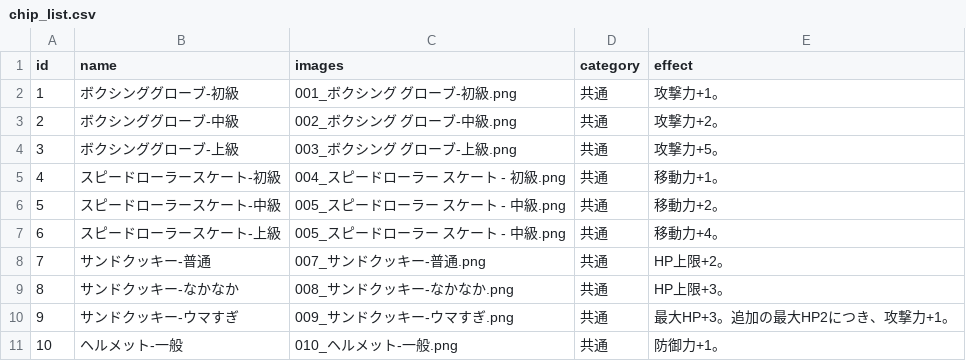
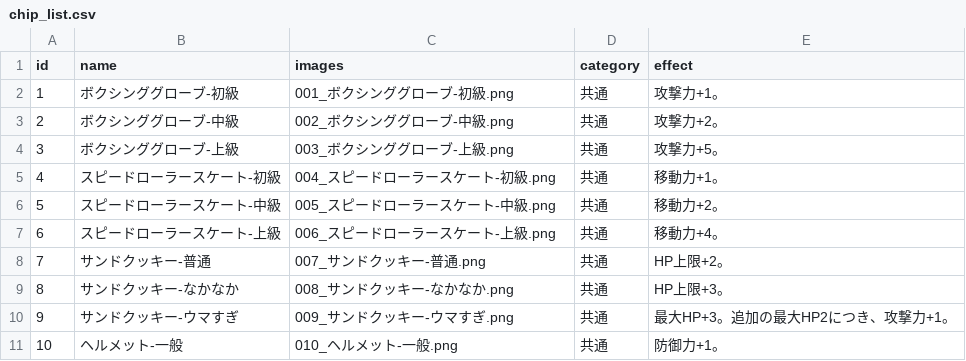
Before and after one commit to Kanoton/damage-calculator, a CSV file: csv/chip_list.csv, drawn as a sheet; only a part is shown.

Commit message:
チップ一覧CSVを chip_list.csv に統一 (#3)
* Read shared chip_list.csv in 06a_chara

* Use corrected chip image filenames in shared list

* Remove redundant chip list CSV

```diff
--- a/csv/chip_list.csv
+++ b/csv/chip_list.csv
@@ -1,8 +1,8 @@
 id,name,images,category,effect
-1,ボクシンググローブ-初級,001_ボクシング グローブ-初級.png,共通,攻撃力+1。
-2,ボクシンググローブ-中級,002_ボクシング グローブ-中級.png,共通,攻撃力+2。
-3,ボクシンググローブ-上級,003_ボクシング グローブ-上級.png,共通,攻撃力+5。
-4,スピードローラースケート-初級,004_スピードローラー スケート - 初級.png,共通,移動力+1。
-5,スピードローラースケート-中級,005_スピードローラー スケート - 中級.png,共通,移動力+2。
-6,スピードローラースケート-上級,005_スピードローラー スケート - 中級.png,共通,移動力+4。
+1,ボクシンググローブ-初級,001_ボクシンググローブ-初級.png,共通,攻撃力+1。
+2,ボクシンググローブ-中級,002_ボクシンググローブ-中級.png,共通,攻撃力+2。
+3,ボクシンググローブ-上級,003_ボクシンググローブ-上級.png,共通,攻撃力+5。
+4,スピードローラースケート-初級,004_スピードローラースケート-初級.png,共通,移動力+1。
+5,スピードローラースケート-中級,005_スピードローラースケート-中級.png,共通,移動力+2。
+6,スピードローラースケート-上級,006_スピードローラースケート-上級.png,共通,移動力+4。
 7,サンドクッキー-普通,007_サンドクッキー-普通.png,共通,HP上限+2。
```
Also changed, not shown: 2 other files.
